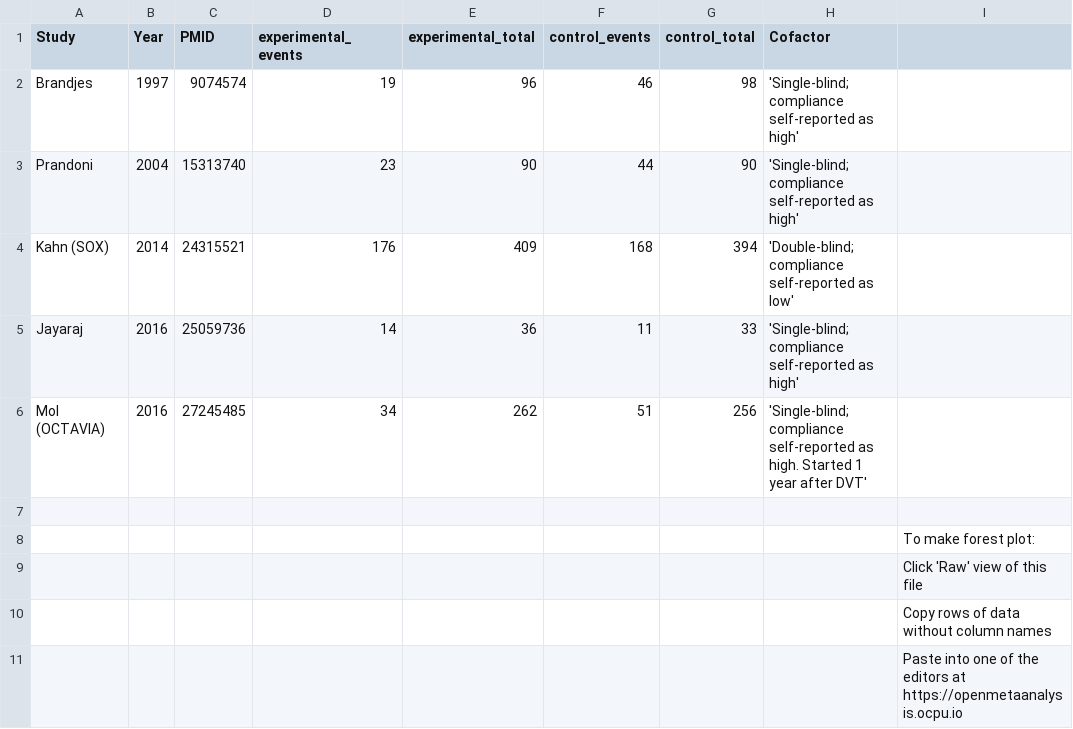
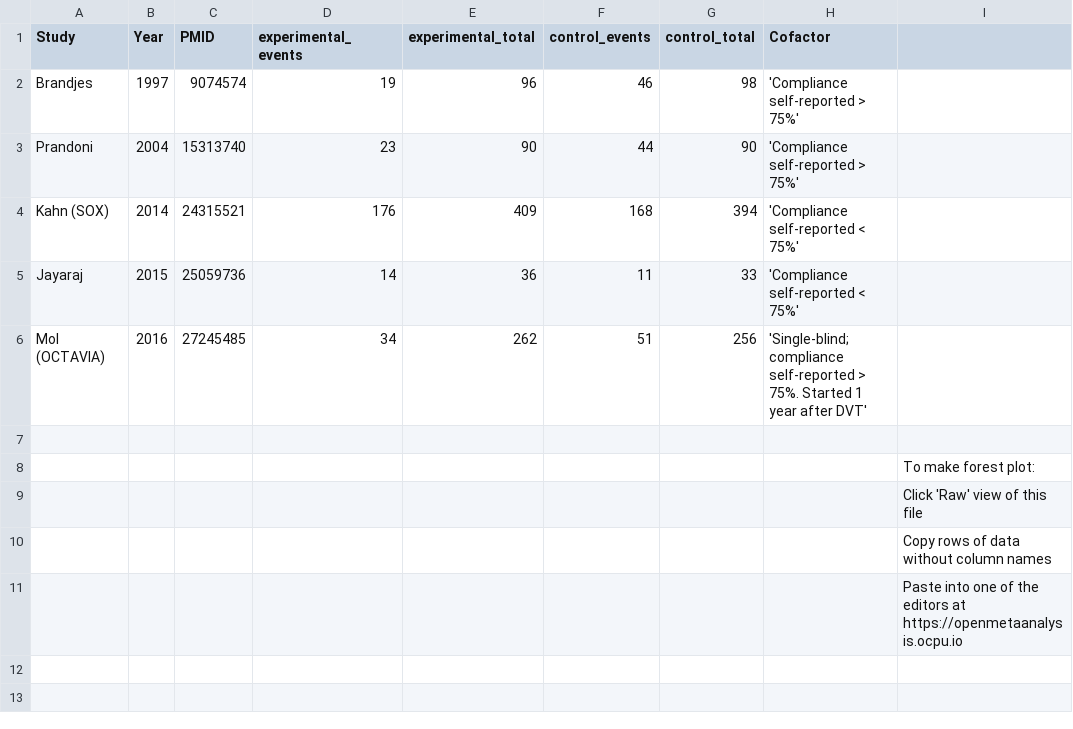
Before and after one commit to openMetaAnalysis/Compression-stockings-to-prevent-post-phlebitic-syndrome, a CSV file: data/all-trials.csv, drawn as a sheet.

Commit message:
Improved labels for subgroups

```diff
--- a/data/all-trials.csv
+++ b/data/all-trials.csv
@@ -1,7 +1,7 @@
 Study,        Year,PMID,experimental_events,experimental_total,control_events,control_total, Cofactor,
-Brandjes     ,1997,9074574,19,96,46,98,'Single-blind; compliance self-reported as high',
-Prandoni     ,2004,15313740,23,90,44,90,'Single-blind; compliance self-reported as high',
-Kahn (SOX)   ,2014,24315521,176,409,168,394,'Double-blind; compliance self-reported as low',
-Jayaraj      ,2016,25059736,14,36,11,33,'Single-blind; compliance self-reported as high',
-Mol (OCTAVIA),2016,27245485,34,262,51,256,'Single-blind; compliance self-reported as high. Started 1 year after DVT',
+Brandjes     ,1997, 9074574, 19, 96, 46, 98,'Compliance self-reported > 75%',
+Prandoni     ,2004,15313740, 23, 90, 44, 90,'Compliance self-reported > 75%',
+Kahn (SOX)   ,2014,24315521,176,409,168,394,'Compliance self-reported < 75%',
+Jayaraj      ,2015,25059736, 14, 36, 11, 33,'Compliance self-reported < 75%',
+Mol (OCTAVIA),2016,27245485, 34,262, 51,256,'Single-blind; compliance self-reported > 75%. Started 1 year after DVT',
 ,,,,,,,,
```
